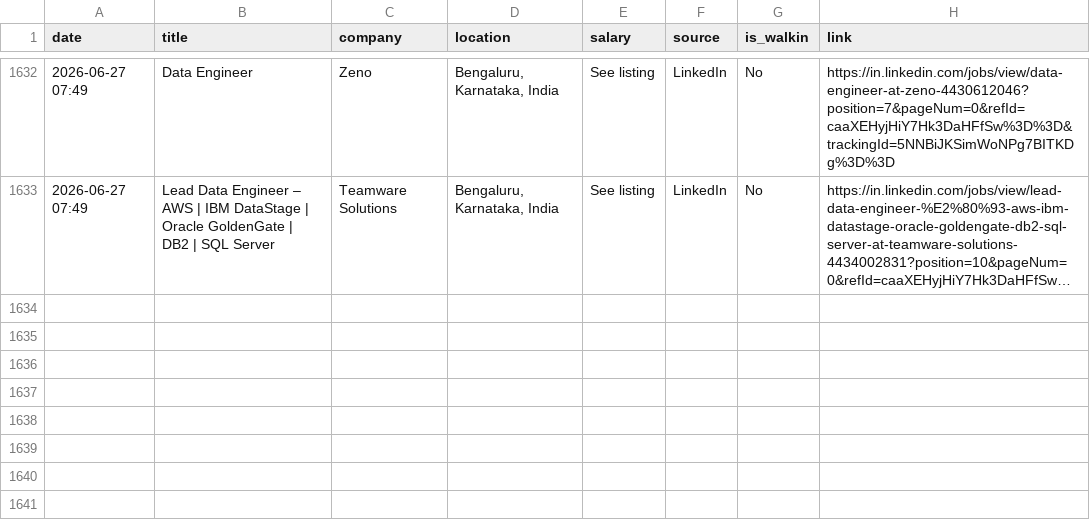
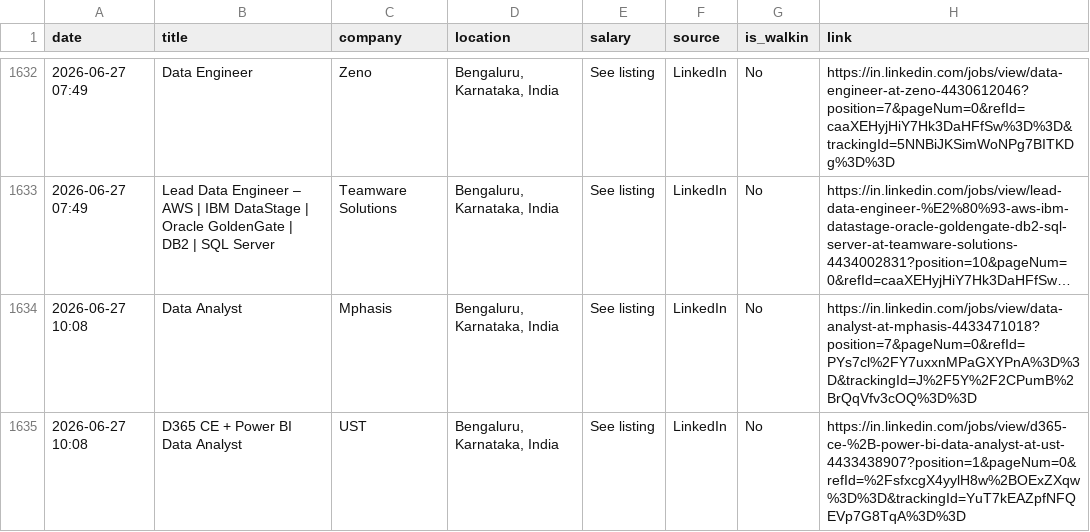
Before and after one commit to Seetha18/job-hunter, a CSV file: application_log.csv, drawn as a sheet; only a part is shown, gaps mark what is left out; long unchanged cells end in …; the diff names each change by its address in the sheet, - before the commit and + after, or states it on an @@ line.

```diff
--- a/application_log.csv
+++ b/application_log.csv
+row 1634: 2026-06-27 10:08 | Data Analyst | Mphasis | Bengaluru, Karnataka, India | See listing | LinkedIn | No | https://in.linkedin.com/jobs/view/data-analyst-at-mphasis-4433471018?position=7&pageNum=0&refId=PYs7cl%2FY7uxxnMPaGXYPnA%3D%3D&trackingId=J%2F5Y%2F2CPumB%2BrQqVfv3cOQ%3D%3D
+row 1635: 2026-06-27 10:08 | D365 CE + Power BI Data Analyst | UST | Bengaluru, Karnataka, India | See listing | LinkedIn | No | https://in.linkedin.com/jobs/view/d365-ce-%2B-power-bi-data-analyst-at-ust-4433438907?position=1&pageNum=0&refId=%2FsfxcgX4yylH8w%2BOExZXqw%3D%3D&trackingId=YuT7kEAZpfNFQEVp7G8TqA%3D%3D
```
Also changed, not shown: 1 other file.
